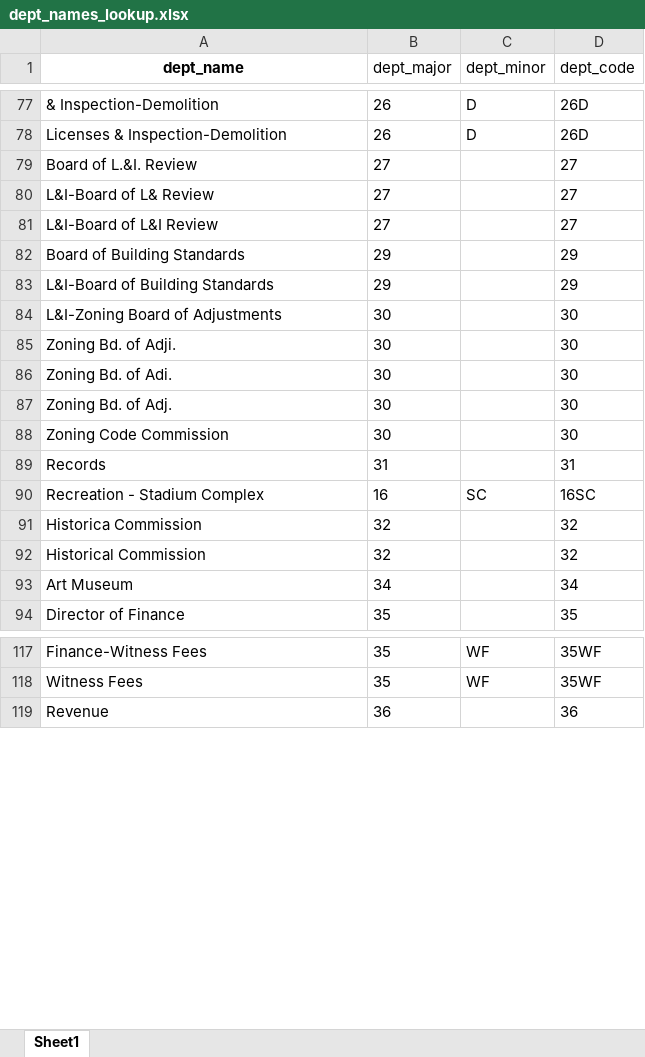
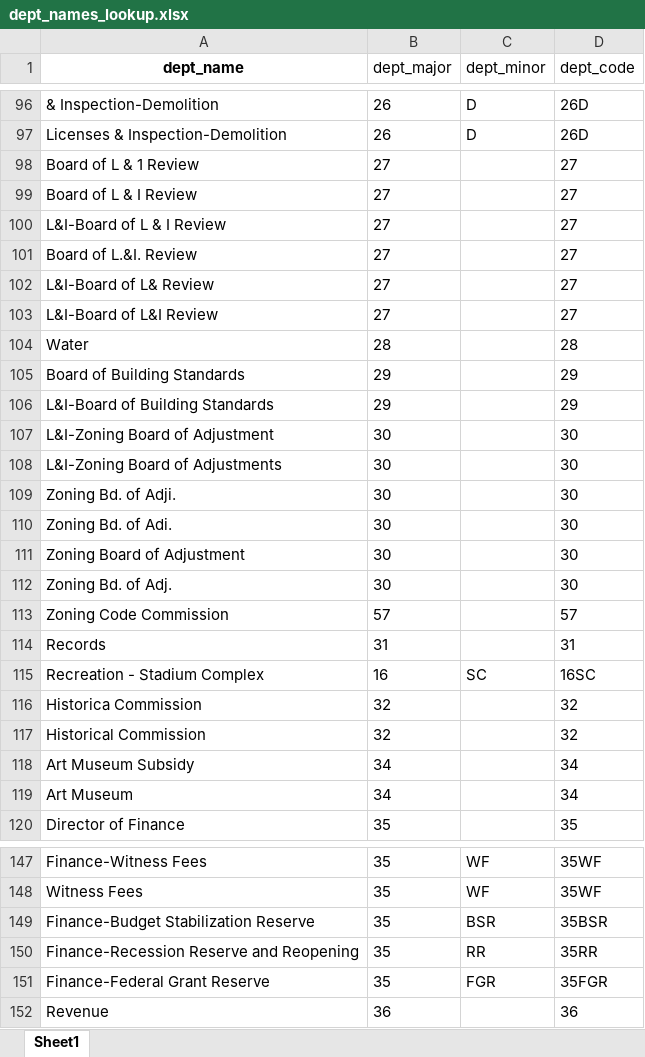
Before and after one commit to nickhand/billy-penn, an Excel workbook: billy_penn/data/dept_names_lookup.xlsx, sheet Sheet1, drawn as a sheet; only a part is shown, gaps mark what is left out; values as stored, in another font and other column widths than the file's, no borders; addresses are those after the commit; the diff covers the shown part only; the diff names each change by its address in the sheet, - before the commit and + after, or states it on an @@ line.

```diff
--- a/billy_penn/data/dept_names_lookup.xlsx (sheet Sheet1)
+++ b/billy_penn/data/dept_names_lookup.xlsx (sheet Sheet1)
+row 98: Board of L & 1 Review | 27 |  | 27
+row 99: Board of L & I Review | 27 |  | 27
+row 100: L&I-Board of L & I Review | 27 |  | 27
+row 104: Water | 28 |  | 28
+row 107: L&I-Zoning Board of Adjustment | 30 |  | 30
+row 111: Zoning Board of Adjustment | 30 |  | 30
-B113 (dept_major): 30
+B113 (dept_major): 57
-D113 (dept_code): 30
+D113 (dept_code): 57
+row 118: Art Museum Subsidy | 34 |  | 34
+row 149: Finance-Budget Stabilization Reserve | 35 | BSR | 35BSR
+row 150: Finance-Recession Reserve and Reopening | 35 | RR | 35RR
+row 151: Finance-Federal Grant Reserve | 35 | FGR | 35FGR
```
Also changed, not shown: 38 added rows, 4 removed rows and 6 edited cells elsewhere in this sheet, formulas that keep their value, 2 other files.
